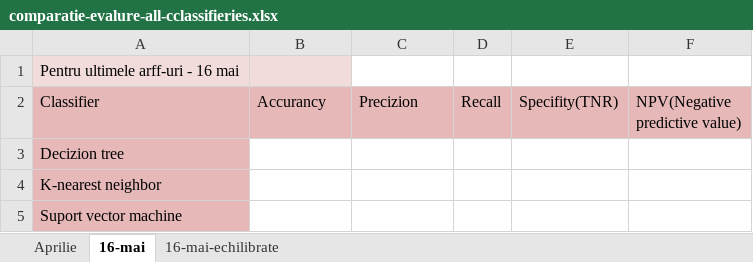
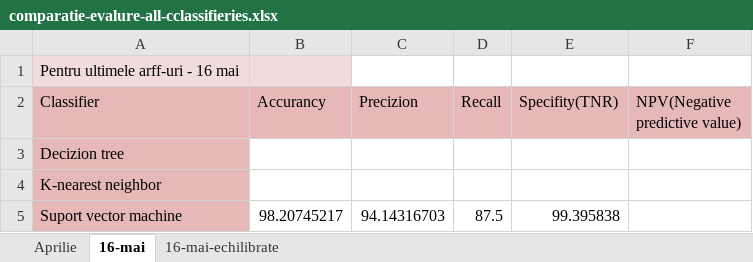
Before and after one commit to ralucaportase/artifacts-detection, an Excel workbook: comparatie-clasificatori/comparatie-evalure-all-cclassifieries.xlsx, sheet 16-mai, drawn as a sheet; values as stored, in another font and other column widths than the file's, no borders; the diff names each change by its address in the sheet, - before the commit and + after, or states it on an @@ line.

```diff
--- a/comparatie-clasificatori/comparatie-evalure-all-cclassifieries.xlsx (sheet 16-mai)
+++ b/comparatie-clasificatori/comparatie-evalure-all-cclassifieries.xlsx (sheet 16-mai)
-B5 (Accurancy): (empty)
+B5 (Accurancy): 98.20745217
-C5 (Precizion): (empty)
+C5 (Precizion): 94.14316703
-D5 (Recall): (empty)
+D5 (Recall): 87.5
-E5 (Specifity(TNR)): (empty)
+E5 (Specifity(TNR)): 99.395838
```
Also changed, not shown: 12 other files.
